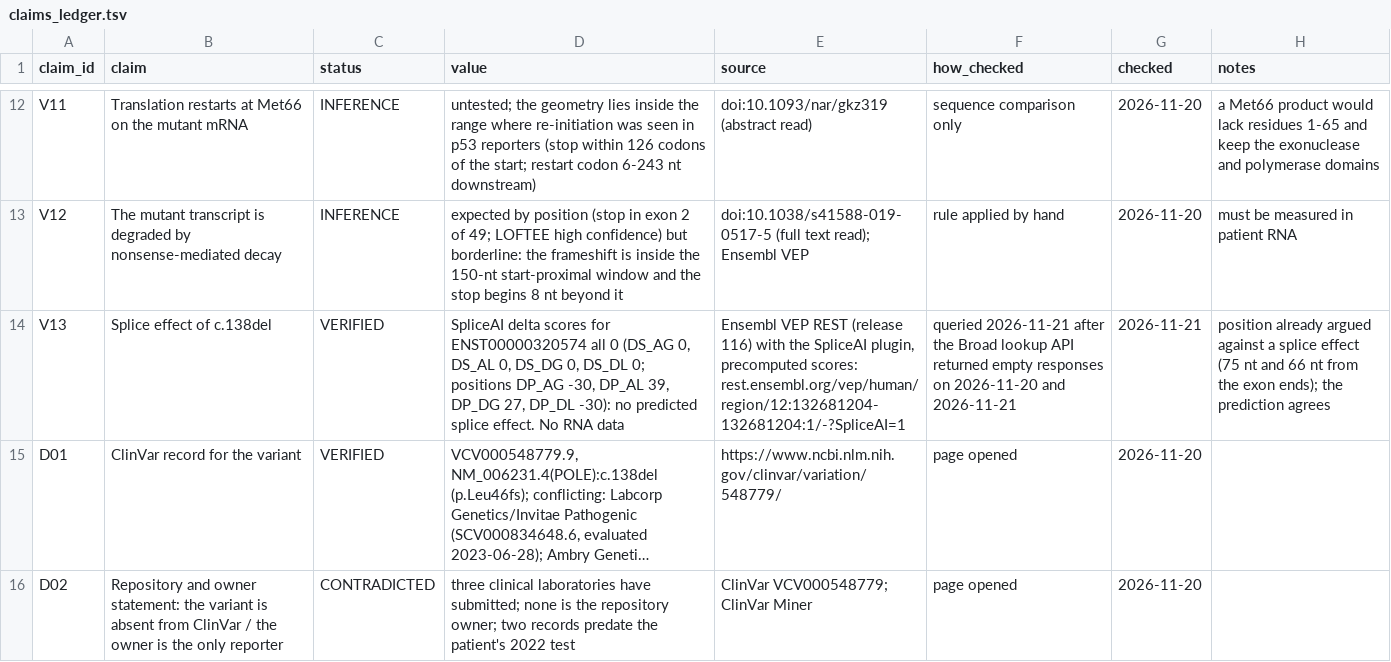
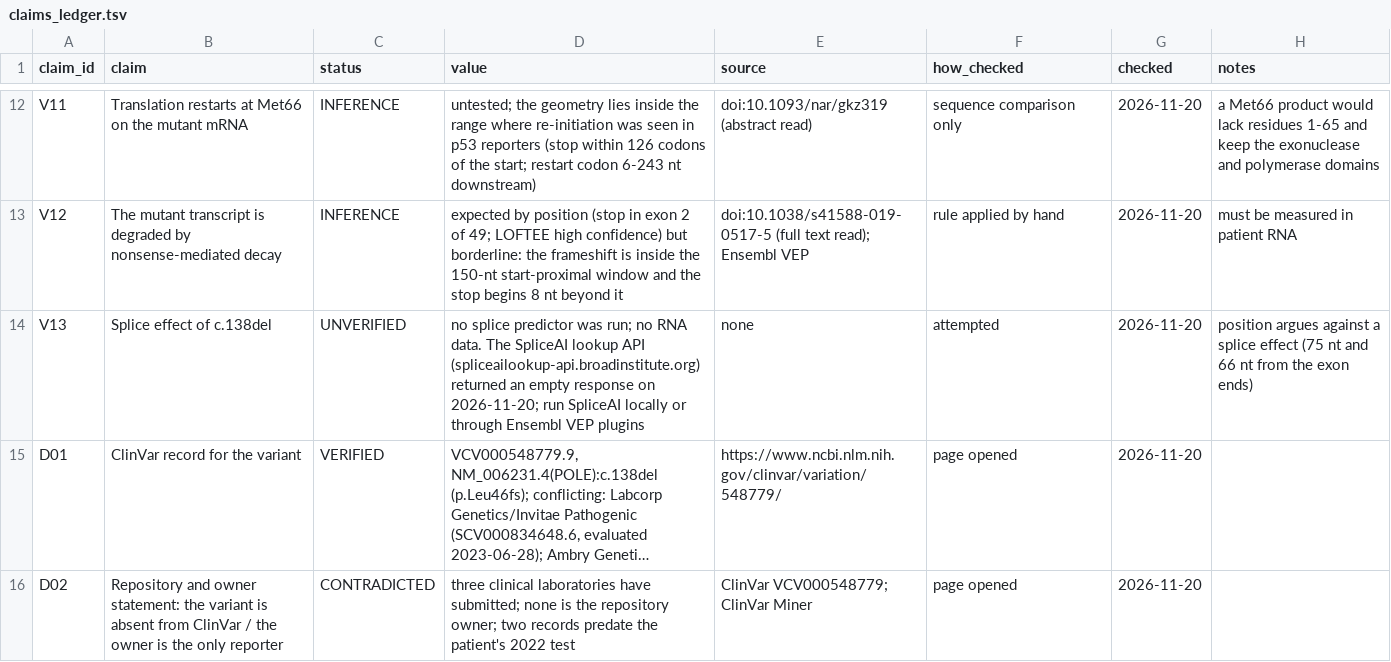
Before and after one commit to Bloomed-Health/POLE-Frameshift, a TSV file: data/claims_ledger.tsv, drawn as a sheet; only a part is shown, gaps mark what is left out; long unchanged cells end in …; the diff covers the shown part only; the diff names each change by its address in the sheet, - before the commit and + after, or states it on an @@ line.

```diff
--- a/data/claims_ledger.tsv
+++ b/data/claims_ledger.tsv
-C14 (status): VERIFIED
+C14 (status): UNVERIFIED
-D14 (value): SpliceAI delta scores for ENST00000320574 all 0 (DS_AG 0, DS_AL 0, DS_DG 0, DS_DL 0; positions DP_AG -30, DP_AL 39, DP_DG 27, DP_DL -30): no predicted splice effect. No RNA data
+D14 (value): no splice predictor was run; no RNA data. The SpliceAI lookup API (spliceailookup-api.broadinstitute.org) returned an empty response on 2026-11-20; run SpliceAI locally or through Ensembl VEP plugins
-E14 (source): Ensembl VEP REST (release 116) with the SpliceAI plugin, precomputed scores: rest.ensembl.org/vep/human/region/12:132681204-132681204:1/-?SpliceAI=1
+E14 (source): none
-F14 (how_checked): queried 2026-11-21 after the Broad lookup API returned empty responses on 2026-11-20 and 2026-11-21
+F14 (how_checked): attempted
-G14 (checked): 2026-11-21
+G14 (checked): 2026-11-20
-H14 (notes): position already argued against a splice effect (75 nt and 66 nt from the exon ends); the prediction agrees
+H14 (notes): position argues against a splice effect (75 nt and 66 nt from the exon ends)
```
Also changed, not shown: 1 removed row and 2 edited cells elsewhere in this file, data/cosmic_signatures_cited.tsv, data/phenotype_hpo.tsv, 33 other files.
